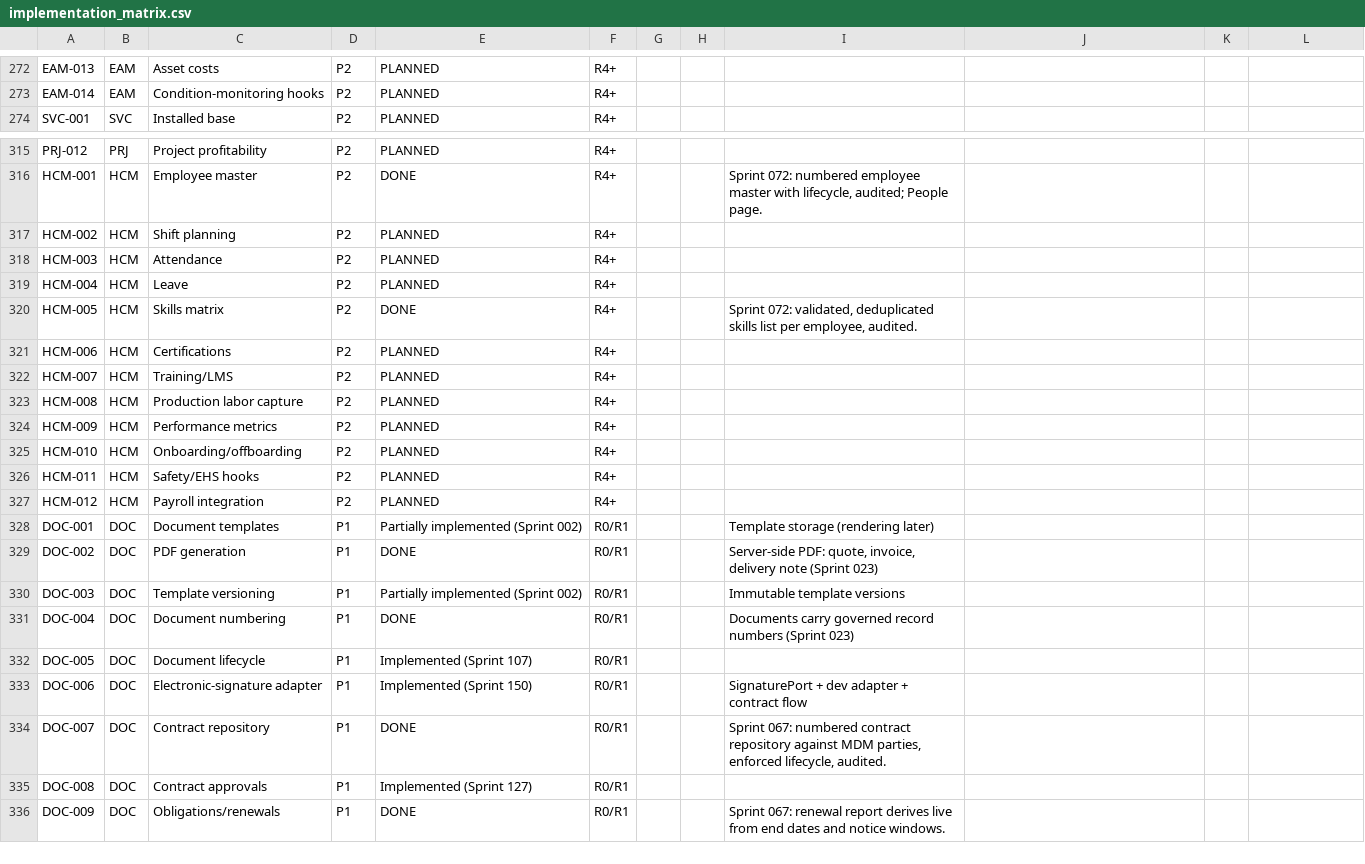
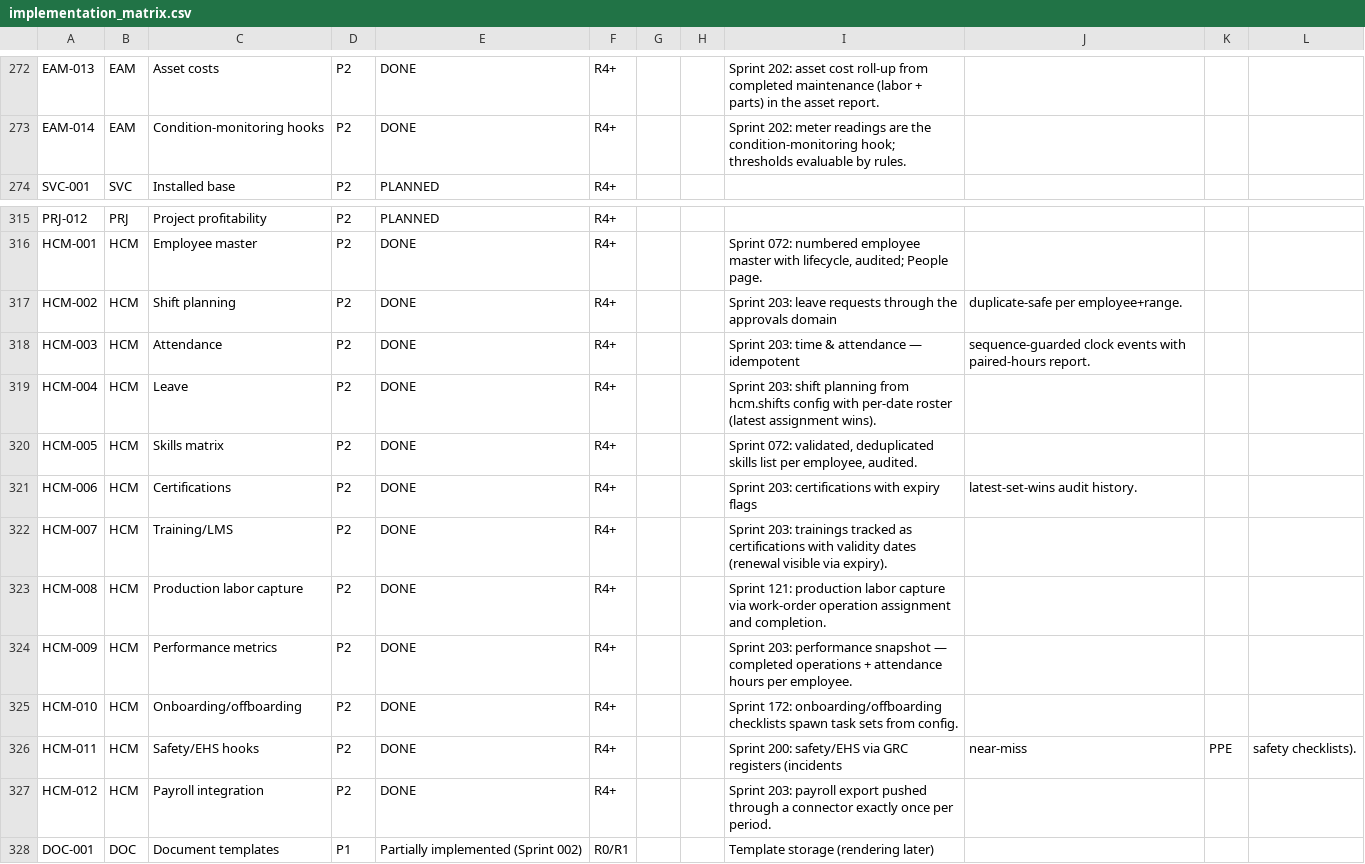
Before and after one commit to kenanbuss-sys/nexora, a CSV file: specs/implementation_matrix.csv, drawn as a sheet; only a part is shown, gaps mark what is left out; the shorter side is filled out with more unchanged rows; the diff covers the shown part only; the diff names each change by its address in the sheet, - before the commit and + after, or states it on an @@ line.

```diff
--- a/specs/implementation_matrix.csv
+++ b/specs/implementation_matrix.csv
-E272:E273: PLANNED
+E272:E273: DONE
-I272: (empty)
+I272: Sprint 202: asset cost roll-up from completed maintenance (labor + parts) in the asset report.
-I273: (empty)
+I273: Sprint 202: meter readings are the condition-monitoring hook; thresholds evaluable by rules.
-E317:E319: PLANNED
+E317:E319: DONE
-I317: (empty)
+I317: Sprint 203: leave requests through the approvals domain
-J317: (empty)
+J317: duplicate-safe per employee+range.
-I318: (empty)
+I318: Sprint 203: time & attendance — idempotent
-J318: (empty)
+J318: sequence-guarded clock events with paired-hours report.
-I319: (empty)
+I319: Sprint 203: shift planning from hcm.shifts config with per-date roster (latest assignment wins).
-E321:E327: PLANNED
+E321:E327: DONE
-I321: (empty)
+I321: Sprint 203: certifications with expiry flags
-J321: (empty)
+J321: latest-set-wins audit history.
-I322: (empty)
+I322: Sprint 203: trainings tracked as certifications with validity dates (renewal visible via expiry).
-I323: (empty)
+I323: Sprint 121: production labor capture via work-order operation assignment and completion.
-I324: (empty)
+I324: Sprint 203: performance snapshot — completed operations + attendance hours per employee.
-I325: (empty)
+I325: Sprint 172: onboarding/offboarding checklists spawn task sets from config.
-I326: (empty)
+I326: Sprint 200: safety/EHS via GRC registers (incidents
-J326: (empty)
+J326: near-miss
-K326: (empty)
+K326: PPE
-L326: (empty)
+L326: safety checklists).
-I327: (empty)
+I327: Sprint 203: payroll export pushed through a connector exactly once per period.
```
Also changed, not shown: 50 edited cells elsewhere in this file.
